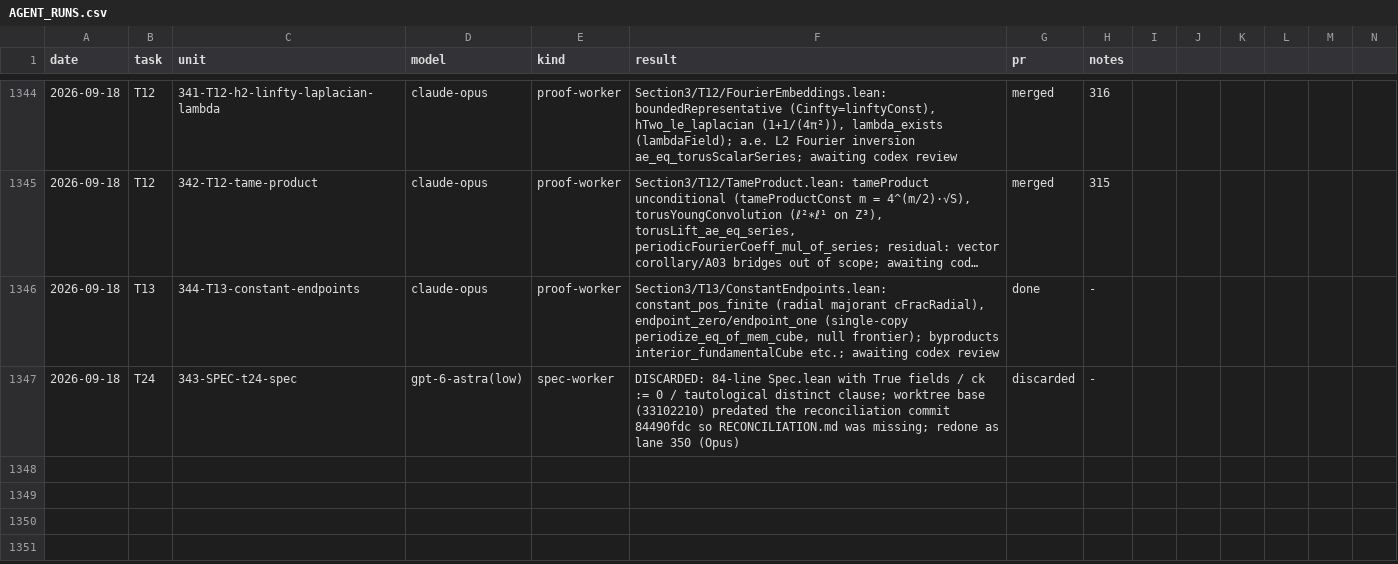
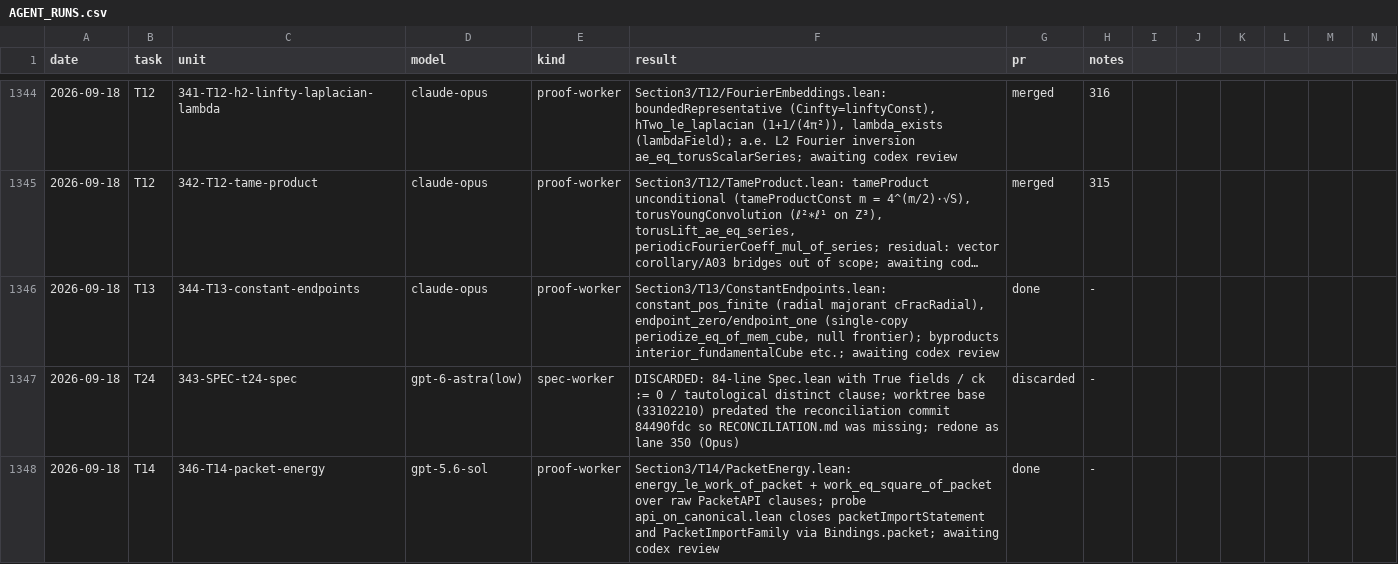
Before and after one commit to mathzhuonichi/blowup_density, a CSV file: logs/AGENT_RUNS.csv, drawn as a sheet; only a part is shown, gaps mark what is left out; long unchanged cells end in …; rows hold the shown columns only; the diff names each change by its address in the sheet, - before the commit and + after, or states it on an @@ line.

```diff
--- a/logs/AGENT_RUNS.csv
+++ b/logs/AGENT_RUNS.csv
+row 1348: 2026-09-18 | T14 | 346-T14-packet-energy | gpt-5.6-sol | proof-worker | Section3/T14/PacketEnergy.lean: energy_le_work_of_packet + work_eq_square_of_packet over raw PacketAPI clauses; probe api_on_canonical.lean closes packetImportStatement and PacketImportFamily via Bindings.packet; awaiting codex review | done | -
```
Also changed, not shown: 1 other file.
